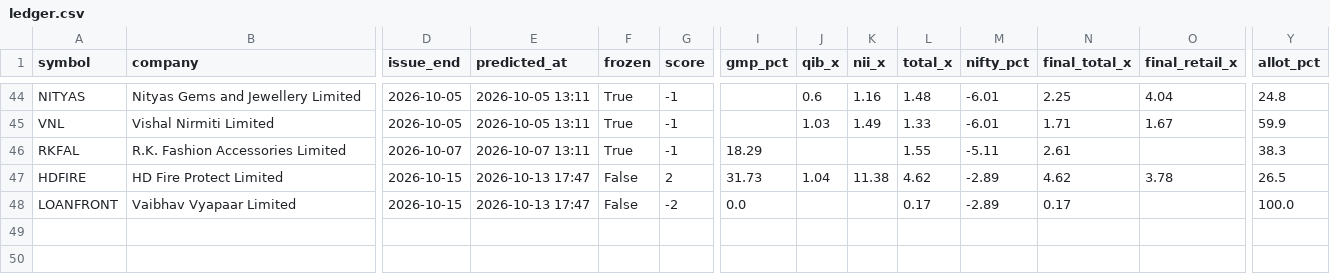
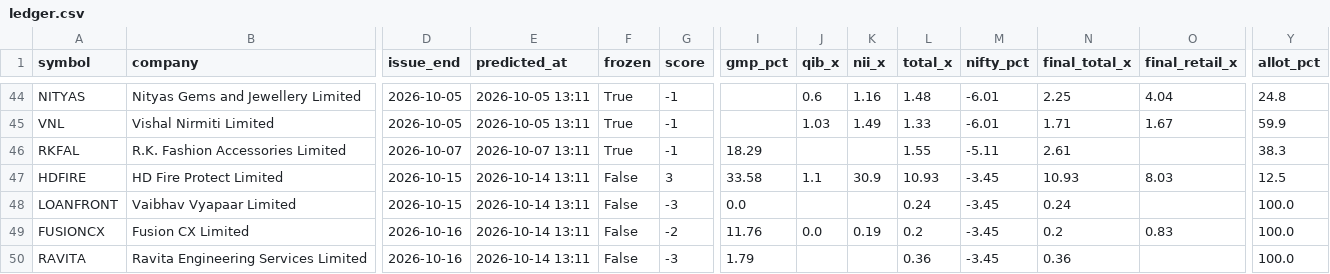
Before and after one commit to rathirahul46/ipo-track-record-public, a CSV file: ledger.csv, drawn as a sheet; only a part is shown, gaps mark what is left out; rows hold the shown columns only; the diff names each change by its address in the sheet, - before the commit and + after, or states it on an @@ line.

```diff
--- a/ledger.csv
+++ b/ledger.csv
-E47:E48 (predicted_at): 2026-10-13 17:47
+E47:E48 (predicted_at): 2026-10-14 13:11
-G47 (score): 2
+G47 (score): 3
-I47 (gmp_pct): 31.73
+I47 (gmp_pct): 33.58
-J47 (qib_x): 1.04
+J47 (qib_x): 1.1
-K47 (nii_x): 11.38
+K47 (nii_x): 30.9
-L47 (total_x): 4.62
+L47 (total_x): 10.93
-M47:M48 (nifty_pct): -2.89
+M47:M48 (nifty_pct): -3.45
-N47 (final_total_x): 4.62
+N47 (final_total_x): 10.93
-O47 (final_retail_x): 3.78
+O47 (final_retail_x): 8.03
-Y47 (allot_pct): 26.5
+Y47 (allot_pct): 12.5
-G48 (score): -2
+G48 (score): -3
-L48 (total_x): 0.17
+L48 (total_x): 0.24
-N48 (final_total_x): 0.17
+N48 (final_total_x): 0.24
+row 49: FUSIONCX | Fusion CX Limited | 2026-10-16 | 2026-10-14 13:11 | False | -2 | 11.76 | 0.0 | 0.19 | 0.2 | -3.45 | 0.2 | 0.83 | 100.0
+row 50: RAVITA | Ravita Engineering Services Limited | 2026-10-16 | 2026-10-14 13:11 | False | -3 | 1.79 |  |  | 0.36 | -3.45 | 0.36 |  | 100.0
```
Also changed, not shown: 1 other file.
